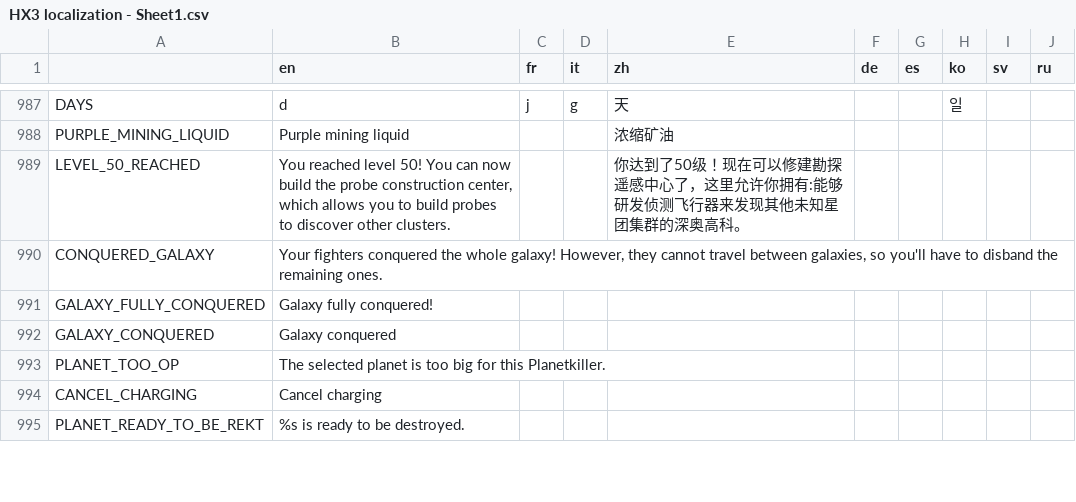
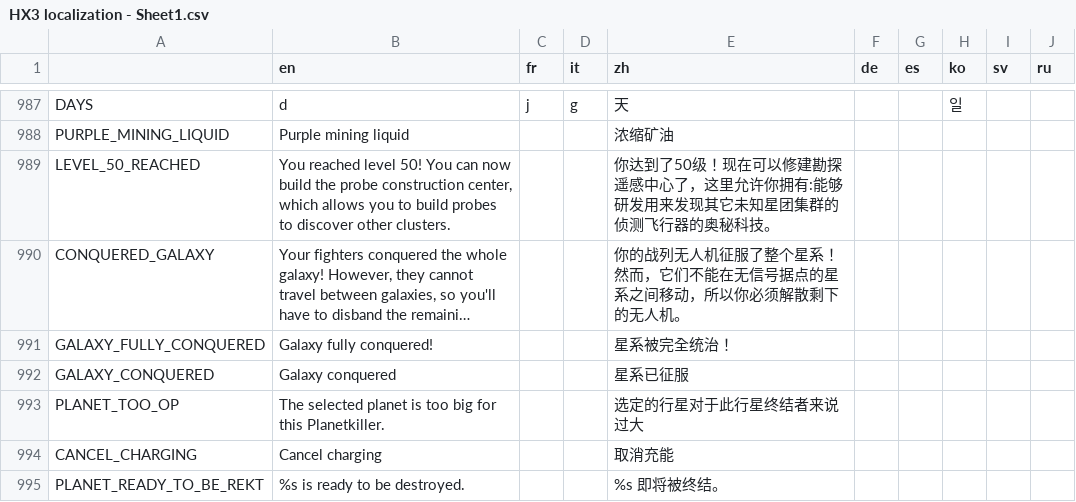
Before and after one commit to Apple0726/helixteus-3, a CSV file: Text/HX3 localization - Sheet1.csv, drawn as a sheet; only a part is shown, gaps mark what is left out; long unchanged cells end in …; the diff covers the shown part only; the diff names each change by its address in the sheet, - before the commit and + after, or states it on an @@ line.

```diff
--- a/Text/HX3 localization - Sheet1.csv
+++ b/Text/HX3 localization - Sheet1.csv
-E989 (zh): …能够研发侦测飞行器来发现其他未知星团集群的深奥高科。
+E989 (zh): …能够研发用来发现其它未知星团集群的侦测飞行器的奥秘科技。
-E990 (zh): (empty)
+E990 (zh): 你的战列无人机征服了整个星系！然而，它们不能在无信号据点的星系之间移动，所以你必须解散剩下的无人机。
-E991 (zh): (empty)
+E991 (zh): 星系被完全统治！
-E992 (zh): (empty)
+E992 (zh): 星系已征服
-E993 (zh): (empty)
+E993 (zh): 选定的行星对于此行星终结者来说过大
-E994 (zh): (empty)
+E994 (zh): 取消充能
-E995 (zh): (empty)
+E995 (zh): %s 即将被终结。
```
Also changed, not shown: 80 edited cells elsewhere in this file, 31 other files.
